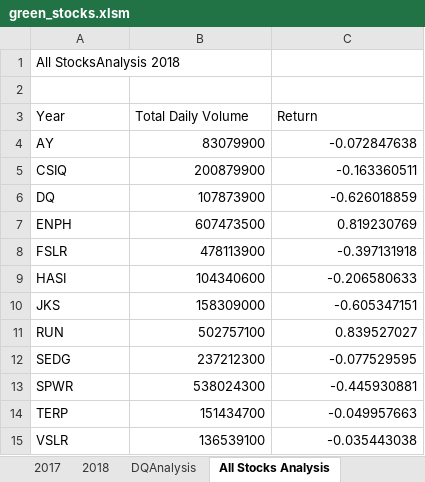
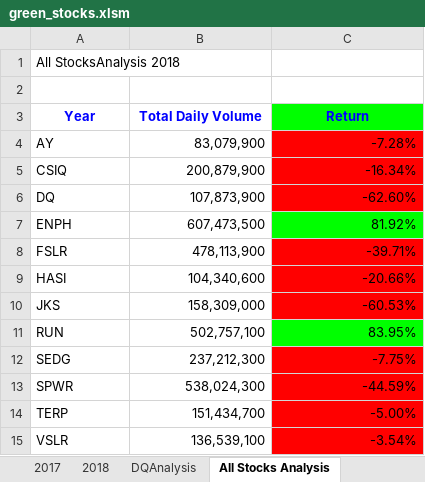
Before and after one commit to ashwinihegde28/stockAnalysisVBAproject, an Excel workbook: green_stocks.xlsm, sheet All Stocks Analysis, drawn as a sheet; values as stored, in another font and other column widths than the file's, no borders; the diff names each change by its address in the sheet, - before the commit and + after, or states it on an @@ line.

Commit message:
green_stocks.xlsm
Added formatting and conditioning

```diff
--- a/green_stocks.xlsm (sheet All Stocks Analysis)
+++ b/green_stocks.xlsm (sheet All Stocks Analysis)
@@ A3:C3 bold: off → on, text colour: black → #0000FF, alignment: left → center @@
-C3 fill: none
+C3 fill: #00FF00
-B4 (Total Daily Volume): 83079900
+B4 (Total Daily Volume): 83,079,900
-C4 (Return): -0.072847638
+C4 (Return): -7.28%
-C4:C6 fill: none
+C4:C6 fill: #FF0000
-B5 (Total Daily Volume): 200879900
+B5 (Total Daily Volume): 200,879,900
-C5 (Return): -0.163360511
+C5 (Return): -16.34%
-B6 (Total Daily Volume): 107873900
+B6 (Total Daily Volume): 107,873,900
-C6 (Return): -0.626018859
+C6 (Return): -62.60%
-B7 (Total Daily Volume): 607473500
+B7 (Total Daily Volume): 607,473,500
-C7 (Return): 0.819230769
+C7 (Return): 81.92%
-C7 fill: none
+C7 fill: #00FF00
-B8 (Total Daily Volume): 478113900
+B8 (Total Daily Volume): 478,113,900
-C8 (Return): -0.397131918
+C8 (Return): -39.71%
-C8:C10 fill: none
+C8:C10 fill: #FF0000
-B9 (Total Daily Volume): 104340600
+B9 (Total Daily Volume): 104,340,600
-C9 (Return): -0.206580633
+C9 (Return): -20.66%
-B10 (Total Daily Volume): 158309000
+B10 (Total Daily Volume): 158,309,000
-C10 (Return): -0.605347151
+C10 (Return): -60.53%
-B11 (Total Daily Volume): 502757100
+B11 (Total Daily Volume): 502,757,100
-C11 (Return): 0.839527027
+C11 (Return): 83.95%
-C11 fill: none
+C11 fill: #00FF00
-B12 (Total Daily Volume): 237212300
+B12 (Total Daily Volume): 237,212,300
-C12 (Return): -0.077529595
+C12 (Return): -7.75%
-C12:C15 fill: none
+C12:C15 fill: #FF0000
-B13 (Total Daily Volume): 538024300
+B13 (Total Daily Volume): 538,024,300
-C13 (Return): -0.445930881
+C13 (Return): -44.59%
-B14 (Total Daily Volume): 151434700
+B14 (Total Daily Volume): 151,434,700
-C14 (Return): -0.049957663
+C14 (Return): -5.00%
-B15 (Total Daily Volume): 136539100
+B15 (Total Daily Volume): 136,539,100
-C15 (Return): -0.035443038
+C15 (Return): -3.54%
```
